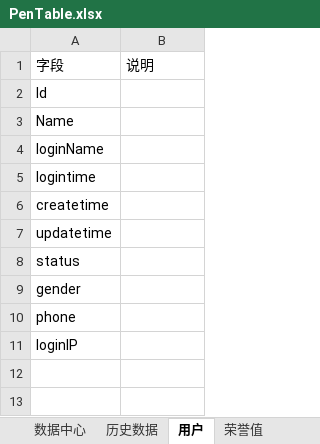
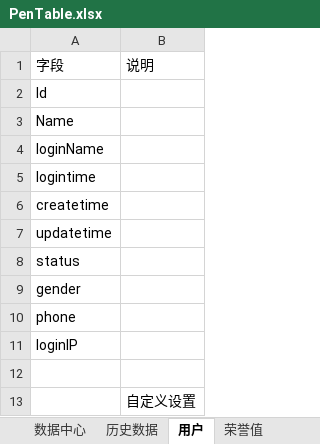
Before and after one commit to MapOnePen/Pen, an Excel workbook: 文档/PenTable.xlsx, sheet 用户, drawn as a sheet; values as stored, in another font and other column widths than the file's, no borders; the diff names each change by its address in the sheet, - before the commit and + after, or states it on an @@ line.

```diff
--- a/文档/PenTable.xlsx (sheet 用户)
+++ b/文档/PenTable.xlsx (sheet 用户)
+row 12: (empty)
+row 13:  | 自定义设置
```
Also changed, not shown: sheet 数据中心, 2 other files.
